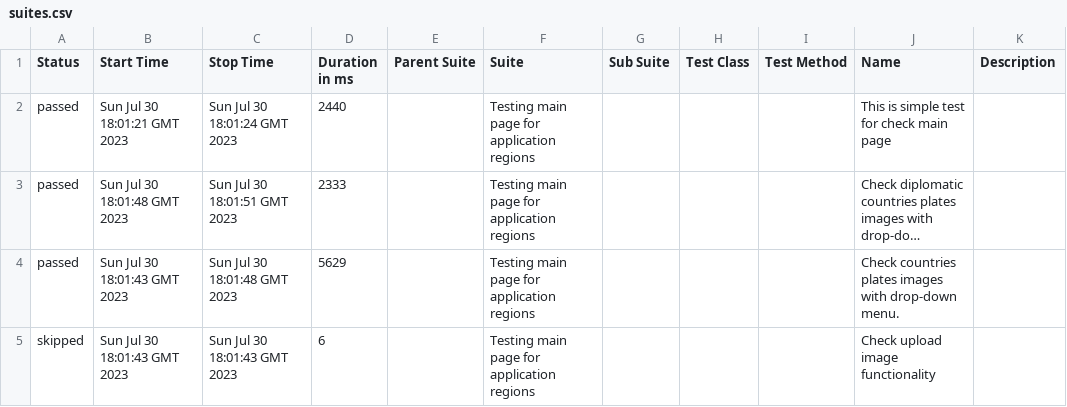
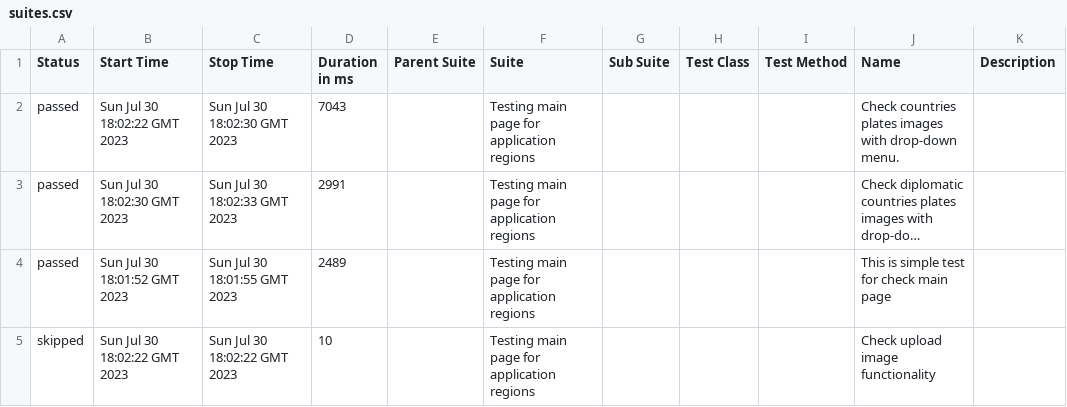
Before and after one commit to vaskocuturilo/Regions-Service, a CSV file: data/suites.csv, drawn as a sheet; long unchanged cells end in …; the diff names each change by its address in the sheet, - before the commit and + after, or states it on an @@ line.

```diff
--- a/data/suites.csv
+++ b/data/suites.csv
-B2 (Start Time): Sun Jul 30 18:01:21 GMT 2023
+B2 (Start Time): Sun Jul 30 18:02:22 GMT 2023
-C2 (Stop Time): Sun Jul 30 18:01:24 GMT 2023
+C2 (Stop Time): Sun Jul 30 18:02:30 GMT 2023
-D2 (Duration in ms): 2440
+D2 (Duration in ms): 7043
-J2 (Name): This is simple test for check main page
+J2 (Name): Check countries plates images with drop-down menu.
-B3 (Start Time): Sun Jul 30 18:01:48 GMT 2023
+B3 (Start Time): Sun Jul 30 18:02:30 GMT 2023
-C3 (Stop Time): Sun Jul 30 18:01:51 GMT 2023
+C3 (Stop Time): Sun Jul 30 18:02:33 GMT 2023
-D3 (Duration in ms): 2333
+D3 (Duration in ms): 2991
-B4 (Start Time): Sun Jul 30 18:01:43 GMT 2023
+B4 (Start Time): Sun Jul 30 18:01:52 GMT 2023
-C4 (Stop Time): Sun Jul 30 18:01:48 GMT 2023
+C4 (Stop Time): Sun Jul 30 18:01:55 GMT 2023
-D4 (Duration in ms): 5629
+D4 (Duration in ms): 2489
-J4 (Name): Check countries plates images with drop-down menu.
+J4 (Name): This is simple test for check main page
-B5 (Start Time): Sun Jul 30 18:01:43 GMT 2023
+B5 (Start Time): Sun Jul 30 18:02:22 GMT 2023
-C5 (Stop Time): Sun Jul 30 18:01:43 GMT 2023
+C5 (Stop Time): Sun Jul 30 18:02:22 GMT 2023
-D5 (Duration in ms): 6
+D5 (Duration in ms): 10
```
Also changed, not shown: 21 other files.
